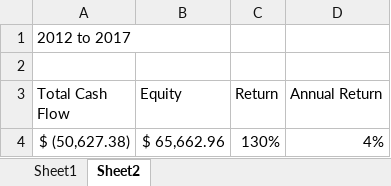
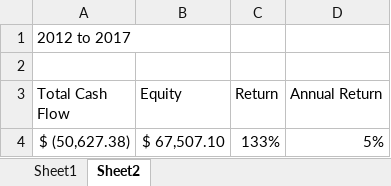
Before and after one commit to benofben/the_intelligent_property_investor, an Excel workbook: excel/5/616 N Oakes - Model.xlsx, sheet Sheet2, drawn as a sheet; values as stored, in another font and other column widths than the file's, no borders; the diff names each change by its address in the sheet, - before the commit and + after, or states it on an @@ line.

```diff
--- a/excel/5/616 N Oakes - Model.xlsx (sheet Sheet2)
+++ b/excel/5/616 N Oakes - Model.xlsx (sheet Sheet2)
-B4 (Equity): $ 65,662.96
+B4 (Equity): $ 67,507.10
-C4 (Return): 130%
+C4 (Return): 133%
-D4 (Annual Return): 4%
+D4 (Annual Return): 5%
```
Also changed, not shown: sheet Sheet1, charts or pictures, 5 other files.
